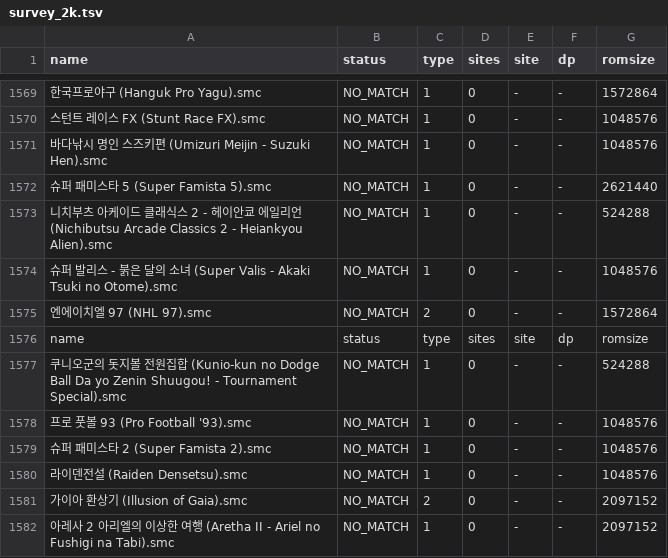
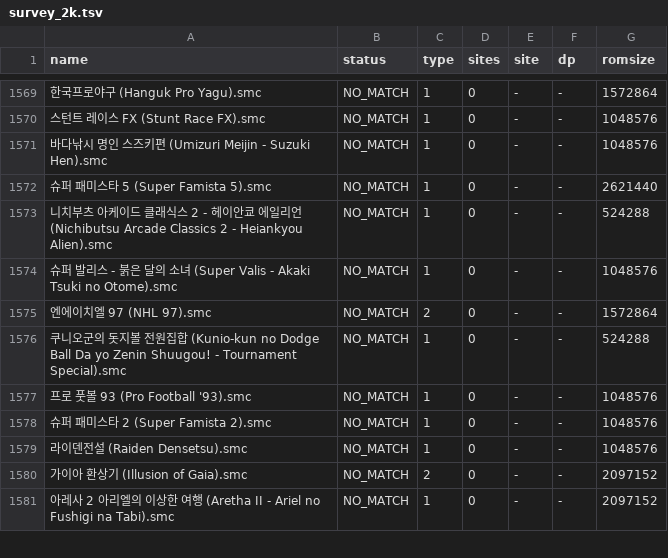
Before and after one commit to jshsakura/game-and-watch-retro-go-sd, a TSV file: tools/snes_bake_survey/survey_2k.tsv, drawn as a sheet; only a part is shown, gaps mark what is left out; the diff names each change by its address in the sheet, - before the commit and + after, or states it on an @@ line.

Commit message:
docs: every road already driven, in one place a newcomer can find
The ledger was a month stale and said the wrong things: it pointed at colour
math as "the largest remaining lever" (closed since, at -4.8%), listed 32X and
Sega CD as open work when both were closed in July, and had no CPS-1 entry at
all. A file whose job is "read this before proposing" cannot be the last file
updated.

- SNES section rewritten around the two instruments that invalidated most of
  the rejected proposals -- drawn frames vs fps, and savestate vs attract
  screen -- then the closed roads grouped by where they were tried, each with
  the number that closed it. Also states plainly what is NOT closed (HDMA, the
  native ports' frames), so the next person aims there.
- 32X marked removed (core and submodule, 0727), Sega CD marked folded on the
  RAM arithmetic rather than on a bug, CPS-1 added.
- Nine research documents were sitting untracked in the working tree, two of
  them already linked from SNES_NEXT_SESSION.md -- i.e. broken links on GitHub
  for anyone but their author. Committed and referenced from the ledger.

docs/SNES_ROM_SURVEY.md is new: the library measurement gets its own page,
because the method (link the firmware's own recognizer, survey, hash-gate every
hit, then measure a handful on hardware) is reusable and the data files render
on GitHub. The wait-loop doc keeps a summary and links to it.

survey_2k.tsv carried a second header row from being written in two batches; it
parsed as a cartridge and made the published count 2,076 with a "status: 1"
row. Removed -- 2,075 scanned, 1,662 + 413 sums.

```diff
--- a/tools/snes_bake_survey/survey_2k.tsv
+++ b/tools/snes_bake_survey/survey_2k.tsv
-row 1576: name | status | type | sites | site | dp | romsize
```
Also changed, not shown: 13 other files.
